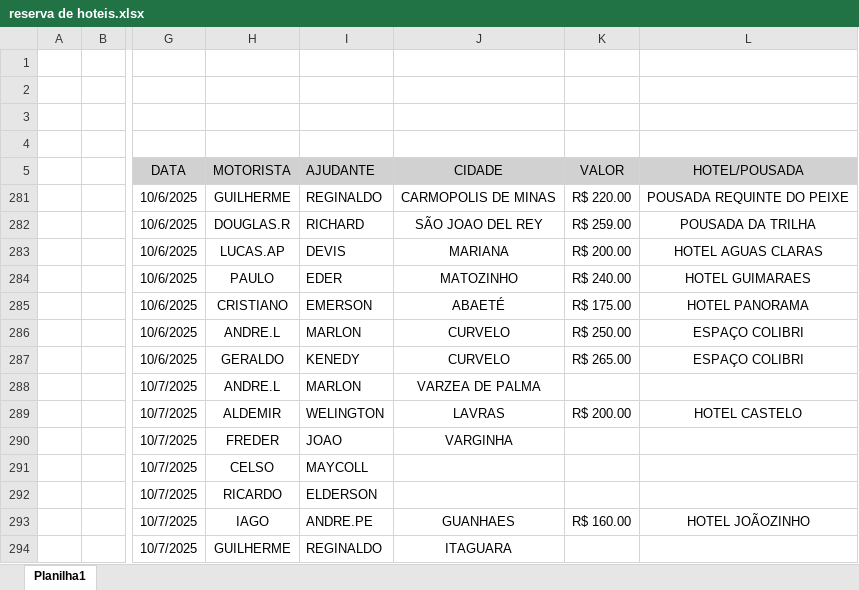
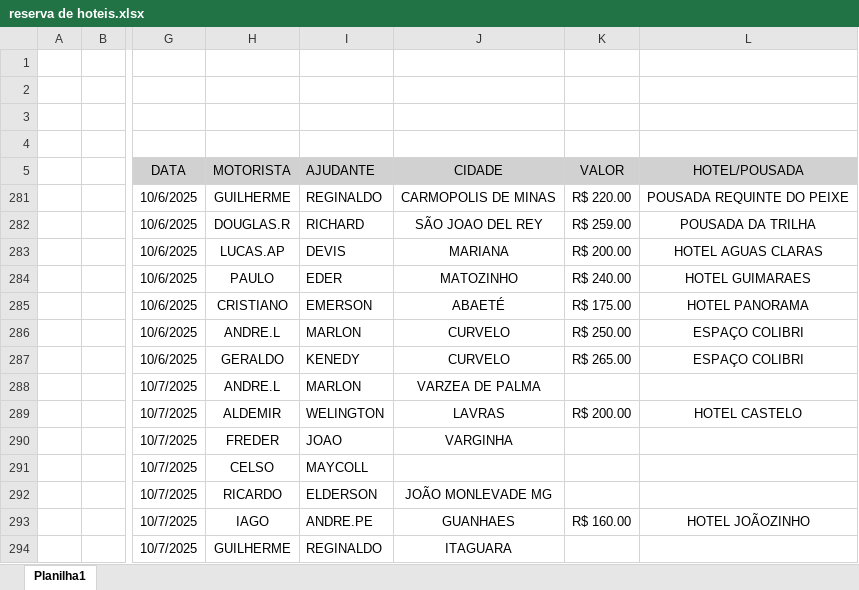
Before and after one commit to jhonnyoraculos/dashboard, an Excel workbook: data/reserva de hoteis.xlsx, sheet Planilha1, drawn as a sheet; only a part is shown, gaps mark what is left out; values as stored, in another font and other column widths than the file's, no borders; the diff names each change by its address in the sheet, - before the commit and + after, or states it on an @@ line.

```diff
--- a/data/reserva de hoteis.xlsx (sheet Planilha1)
+++ b/data/reserva de hoteis.xlsx (sheet Planilha1)
-J292 (CIDADE): (empty)
+J292 (CIDADE): JOÃO MONLEVADE MG
```
